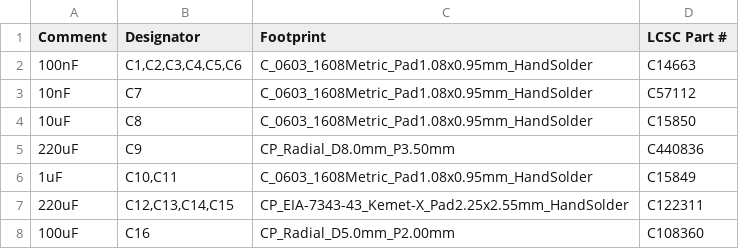
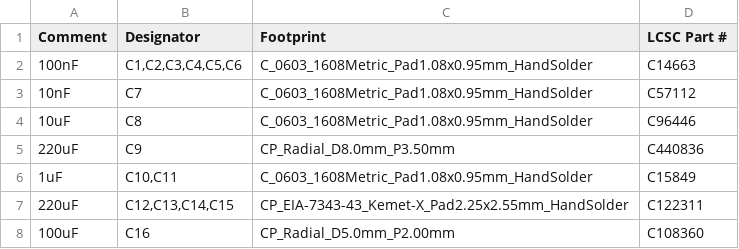
Before and after one commit to CrashOverride85/zc95, a CSV file: pcb/OutputModule/output_bom_jlc.csv, drawn as a sheet; only a part is shown.

```diff
--- a/pcb/OutputModule/output_bom_jlc.csv
+++ b/pcb/OutputModule/output_bom_jlc.csv
@@ -3,3 +3,3 @@
 "10nF","C7","C_0603_1608Metric_Pad1.08x0.95mm_HandSolder","C57112"
-"10uF","C8","C_0603_1608Metric_Pad1.08x0.95mm_HandSolder","C15850"
+"10uF","C8","C_0603_1608Metric_Pad1.08x0.95mm_HandSolder","C96446"
 "220uF","C9","CP_Radial_D8.0mm_P3.50mm","C440836"
```
Also changed, not shown: 2 other files.
